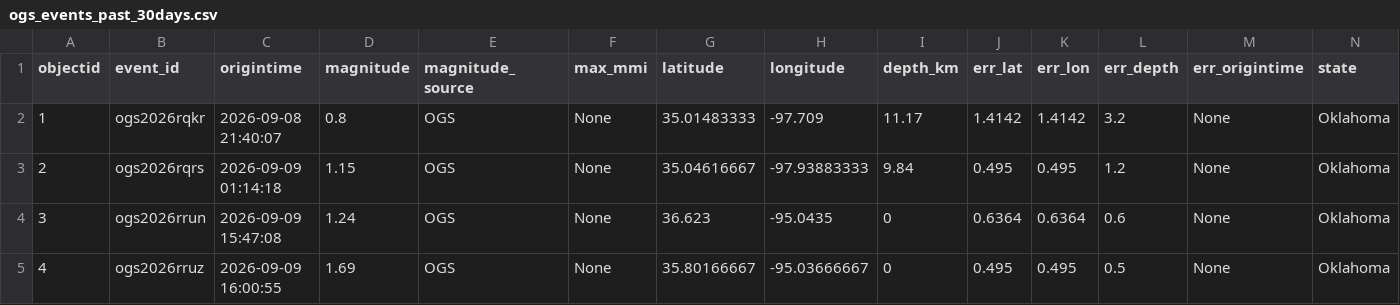
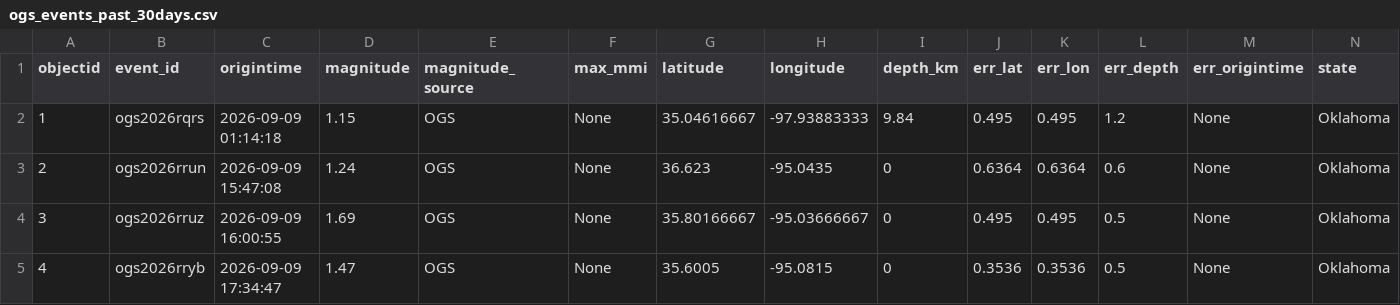
Before and after one commit to Hy-X/OGS_Catalog_Update, a CSV file: ogs_events_past_30days.csv, drawn as a sheet; only a part is shown; the shorter side is filled out with more unchanged rows; removed rows and columns are numbered as before the commit, all else as after; rows hold the shown columns only; the diff names each change by its address in the sheet, - before the commit and + after, or states it on an @@ line.

```diff
--- a/ogs_events_past_30days.csv
+++ b/ogs_events_past_30days.csv
-row 2: 1 | ogs2026rqkr | 2026-09-08 21:40:07 | 0.8 | OGS | None | 35.01483333 | -97.709 | 11.17 | 1.4142 | 1.4142 | 3.2 | None | Oklahoma
@@ column A (objectid) renumbered from row 2 down @@
```
Also changed, not shown: ogs_events_past_7days.csv, 1 other file.
